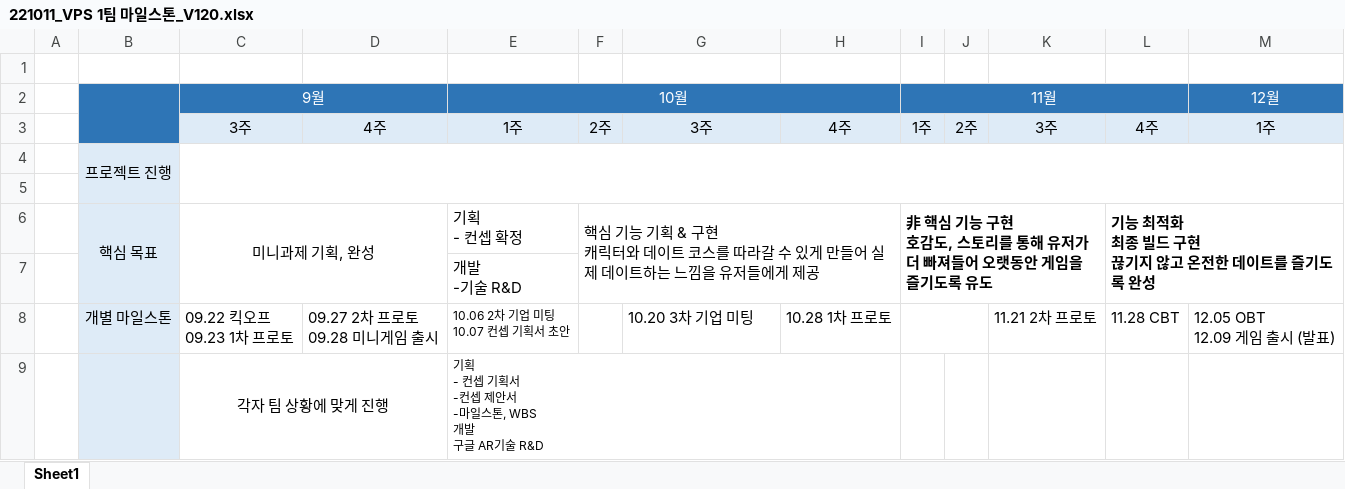
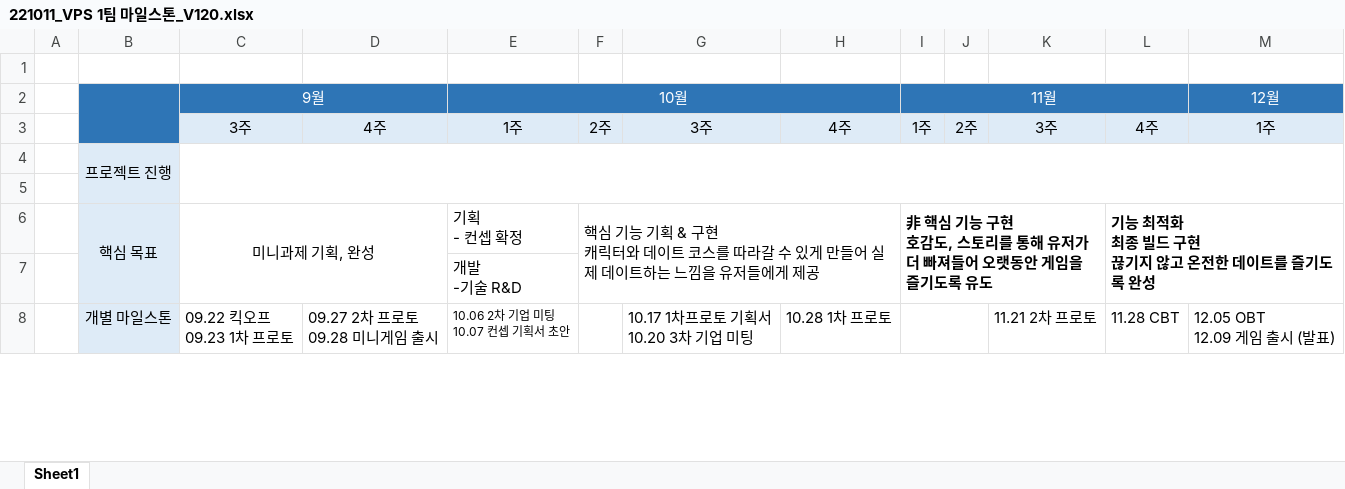
Before and after one commit to Kjaeseong/RocketTeamDocu, an Excel workbook: 일정관리/221011_VPS 1팀 마일스톤_V120.xlsx, sheet Sheet1, drawn as a sheet; only a part is shown; values as stored, in another font and other column widths than the file's, no borders; charts and pictures not drawn; removed rows and columns are numbered as before the commit, all else as after; ↵ is a line break in a cell; the diff covers the shown part only; the diff names each change by its address in the sheet, - before the commit and + after, or states it on an @@ line.

```diff
--- a/일정관리/221011_VPS 1팀 마일스톤_V120.xlsx (sheet Sheet1)
+++ b/일정관리/221011_VPS 1팀 마일스톤_V120.xlsx (sheet Sheet1)
-G8: 10.20 3차 기업 미팅
+G8: 10.17 1차프로토 기획서 ↵ 10.20 3차 기업 미팅
-row 9:  |  | 각자 팀 상황에 맞게 진행 |  | 기획 ↵ - 컨셉 기획서 ↵ -컨셉 제안서 ↵ -마일스톤, WBS ↵ 개발 ↵ 구글 AR기술 R&D
```
Also changed, not shown: 2 added rows and 1 removed row elsewhere in this sheet, 일정관리/WBS&Gantt.xlsx.
